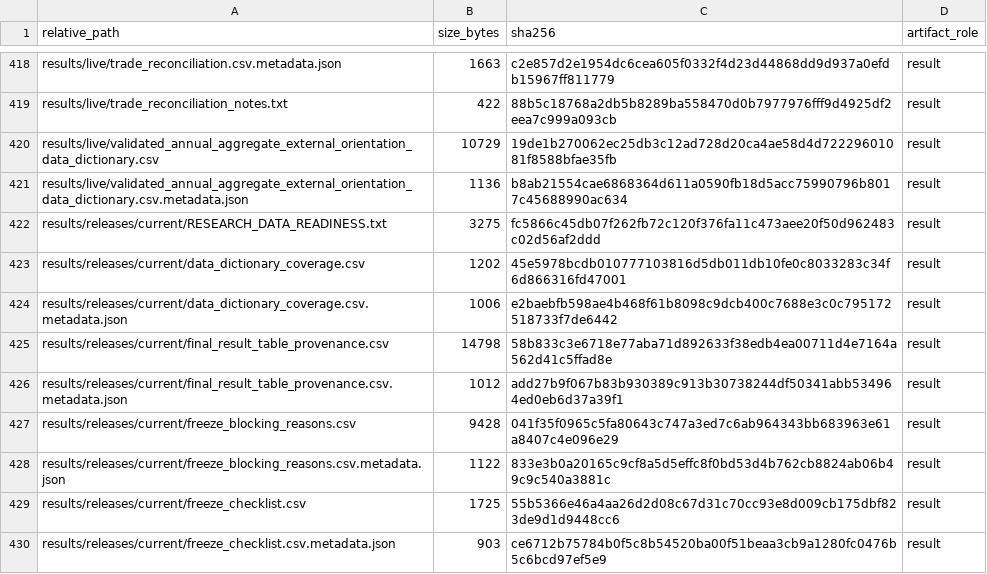
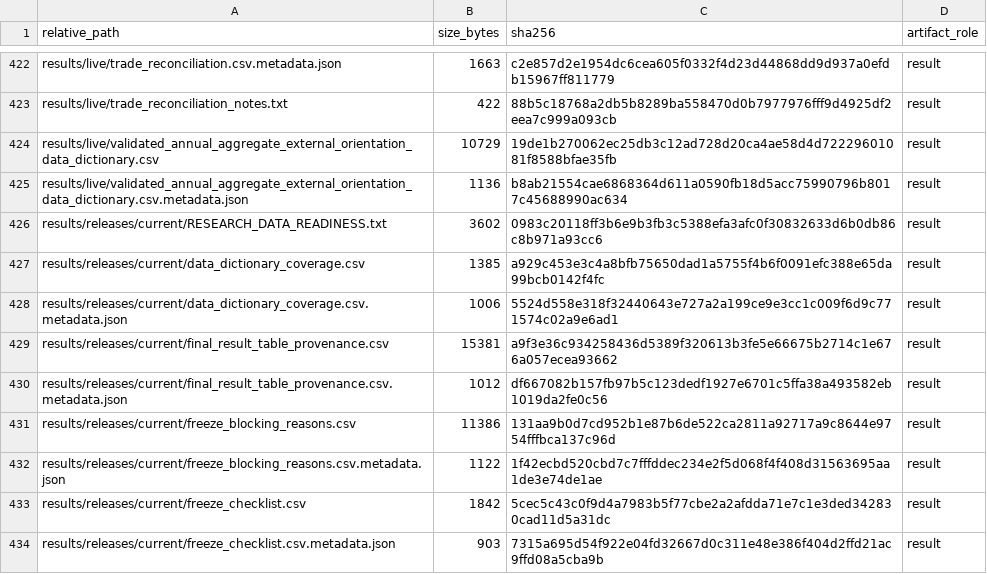
Before and after one commit to DiogoRibeiro7/portugal-external-growth-1960-1973, a CSV file: results/manifests/current_manifest.csv, drawn as a sheet; only a part is shown, gaps mark what is left out; the diff covers the shown part only.

```diff
--- a/results/manifests/current_manifest.csv
+++ b/results/manifests/current_manifest.csv
@@ -421,10 +425,10 @@ results/live/validated_annual_aggregate_external_orientation_data_dictionary.csv
 results/live/validated_annual_aggregate_external_orientation_data_dictionary.csv.metadata.json,1136,b8ab21554cae6868364d611a0590fb18d5acc75990796b8017c45688990ac634,result
-results/releases/current/RESEARCH_DATA_READINESS.txt,3275,fc5866c45db07f262fb72c120f376fa11c473aee20f50d962483c02d56af2ddd,result
-results/releases/current/data_dictionary_coverage.csv,1202,45e5978bcdb010777103816d5db011db10fe0c8033283c34f6d866316fd47001,result
-results/releases/current/data_dictionary_coverage.csv.metadata.json,1006,e2baebfb598ae4b468f61b8098c9dcb400c7688e3c0c795172518733f7de6442,result
-results/releases/current/final_result_table_provenance.csv,14798,58b833c3e6718e77aba71d892633f38edb4ea00711d4e7164a562d41c5ffad8e,result
-results/releases/current/final_result_table_provenance.csv.metadata.json,1012,add27b9f067b83b930389c913b30738244df50341abb534964ed0eb6d37a39f1,result
-results/releases/current/freeze_blocking_reasons.csv,9428,041f35f0965c5fa80643c747a3ed7c6ab964343bb683963e61a8407c4e096e29,result
-results/releases/current/freeze_blocking_reasons.csv.metadata.json,1122,833e3b0a20165c9cf8a5d5effc8f0bd53d4b762cb8824ab06b49c9c540a3881c,result
-results/releases/current/freeze_checklist.csv,1725,55b5366e46a4aa26d2d08c67d31c70cc93e8d009cb175dbf823de9d1d9448cc6,result
-results/releases/current/freeze_checklist.csv.metadata.json,903,ce6712b75784b0f5c8b54520ba00f51beaa3cb9a1280fc0476b5c6bcd97ef5e9,result
+results/releases/current/RESEARCH_DATA_READINESS.txt,3602,0983c20118ff3b6e9b3fb3c5388efa3afc0f30832633d6b0db86c8b971a93cc6,result
+results/releases/current/data_dictionary_coverage.csv,1385,a929c453e3c4a8bfb75650dad1a5755f4b6f0091efc388e65da99bcb0142f4fc,result
+results/releases/current/data_dictionary_coverage.csv.metadata.json,1006,5524d558e318f32440643e727a2a199ce9e3cc1c009f6d9c771574c02a9e6ad1,result
+results/releases/current/final_result_table_provenance.csv,15381,a9f3e36c934258436d5389f320613b3fe5e66675b2714c1e676a057ecea93662,result
+results/releases/current/final_result_table_provenance.csv.metadata.json,1012,df667082b157fb97b5c123dedf1927e6701c5ffa38a493582eb1019da2fe0c56,result
+results/releases/current/freeze_blocking_reasons.csv,11386,131aa9b0d7cd952b1e87b6de522ca2811a92717a9c8644e9754fffbca137c96d,result
+results/releases/current/freeze_blocking_reasons.csv.metadata.json,1122,1f42ecbd520cbd7c7fffddec234e2f5d068f4f408d31563695aa1de3e74de1ae,result
+results/releases/current/freeze_checklist.csv,1842,5cec5c43c0f9d4a7983b5f77cbe2a2afdda71e7c1e3ded342830cad11d5a31dc,result
+results/releases/current/freeze_checklist.csv.metadata.json,903,7315a695d54f922e04fd32667d0c311e48e386f404d2ffd21ac9ffd08a5cba9b,result
```
Also changed, not shown: 4 added rows and 27 edited cells elsewhere in this file, results/releases/current/data_dictionary_coverage.csv, results/releases/current/final_result_table_provenance.csv, 30 other files.
